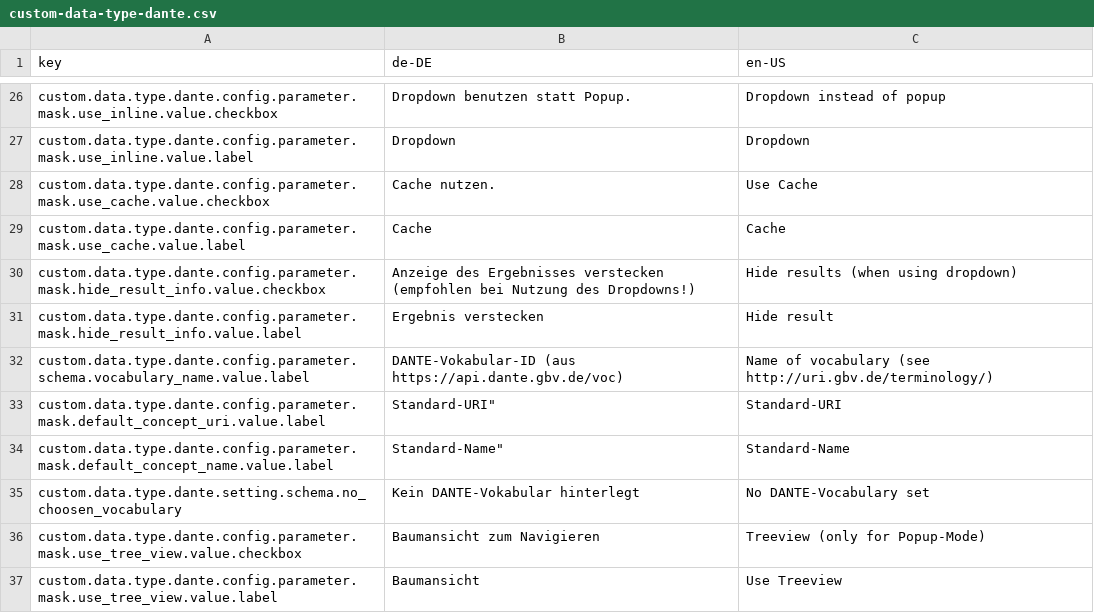
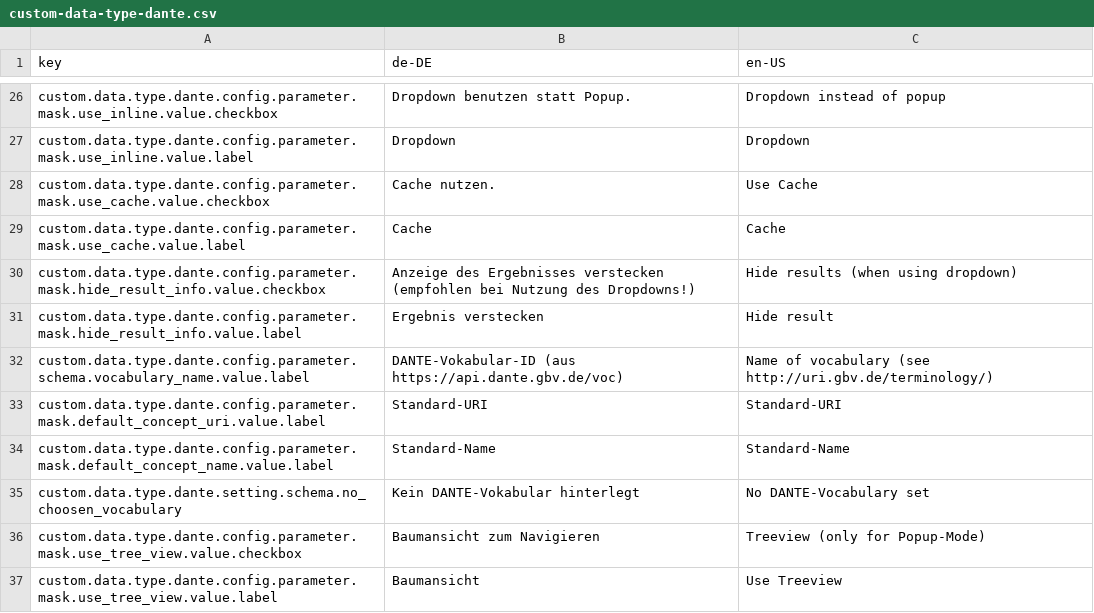
Before and after one commit to programmfabrik/easydb-custom-data-type-dante, a CSV file: l10n/custom-data-type-dante.csv, drawn as a sheet; only a part is shown, gaps mark what is left out.

```diff
--- a/l10n/custom-data-type-dante.csv
+++ b/l10n/custom-data-type-dante.csv
@@ -32,4 +32,4 @@ custom.data.type.dante.config.parameter.mask.hide_result_info.value.label,Ergebn
 custom.data.type.dante.config.parameter.schema.vocabulary_name.value.label,DANTE-Vokabular-ID (aus https://api.dante.gbv.de/voc),Name of vocabulary (see http://uri.gbv.de/terminology/)
-custom.data.type.dante.config.parameter.mask.default_concept_uri.value.label,"Standard-URI""",Standard-URI
-custom.data.type.dante.config.parameter.mask.default_concept_name.value.label,"Standard-Name""",Standard-Name
+custom.data.type.dante.config.parameter.mask.default_concept_uri.value.label,Standard-URI,Standard-URI
+custom.data.type.dante.config.parameter.mask.default_concept_name.value.label,Standard-Name,Standard-Name
 custom.data.type.dante.setting.schema.no_choosen_vocabulary,Kein DANTE-Vokabular hinterlegt,No DANTE-Vocabulary set
```
Also changed, not shown: 2 other files.
